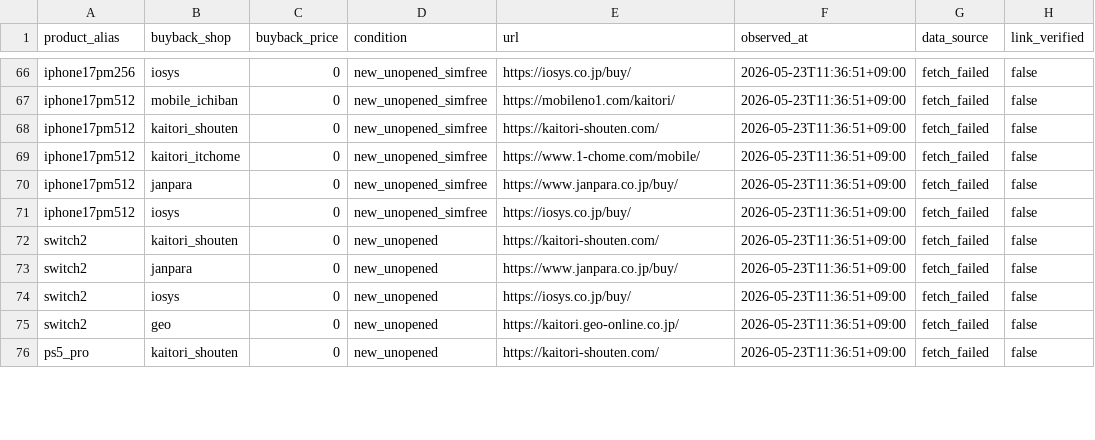
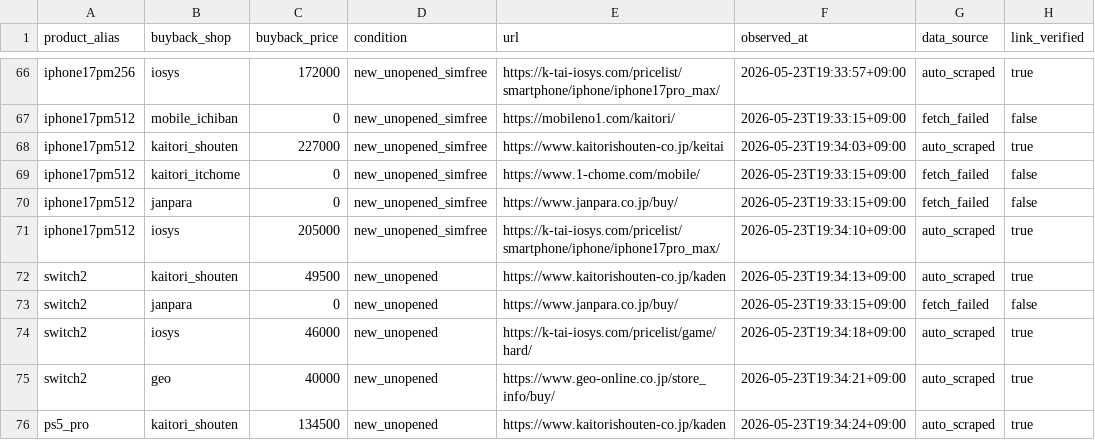
Before and after one commit to estkey0001/premium-monitor, a CSV file: data/manual_buyback_prices.csv, drawn as a sheet; only a part is shown, gaps mark what is left out; the diff covers the shown part only; the diff names each change by its address in the sheet, - before the commit and + after, or states it on an @@ line.

```diff
--- a/data/manual_buyback_prices.csv
+++ b/data/manual_buyback_prices.csv
-C66 (buyback_price): 0
+C66 (buyback_price): 172000
-E66 (url): https://iosys.co.jp/buy/
+E66 (url): https://k-tai-iosys.com/pricelist/smartphone/iphone/iphone17pro_max/
-F66 (observed_at): 2026-05-23T11:36:51+09:00
+F66 (observed_at): 2026-05-23T19:33:57+09:00
-G66 (data_source): fetch_failed
+G66 (data_source): auto_scraped
-H66 (link_verified): false
+H66 (link_verified): true
-F67 (observed_at): 2026-05-23T11:36:51+09:00
+F67 (observed_at): 2026-05-23T19:33:15+09:00
-C68 (buyback_price): 0
+C68 (buyback_price): 227000
-E68 (url): https://kaitori-shouten.com/
+E68 (url): https://www.kaitorishouten-co.jp/keitai
-F68 (observed_at): 2026-05-23T11:36:51+09:00
+F68 (observed_at): 2026-05-23T19:34:03+09:00
-G68 (data_source): fetch_failed
+G68 (data_source): auto_scraped
-H68 (link_verified): false
+H68 (link_verified): true
-F69:F70 (observed_at): 2026-05-23T11:36:51+09:00
+F69:F70 (observed_at): 2026-05-23T19:33:15+09:00
-C71 (buyback_price): 0
+C71 (buyback_price): 205000
-E71 (url): https://iosys.co.jp/buy/
+E71 (url): https://k-tai-iosys.com/pricelist/smartphone/iphone/iphone17pro_max/
-F71 (observed_at): 2026-05-23T11:36:51+09:00
+F71 (observed_at): 2026-05-23T19:34:10+09:00
-G71:G72 (data_source): fetch_failed
+G71:G72 (data_source): auto_scraped
-H71:H72 (link_verified): false
+H71:H72 (link_verified): true
-C72 (buyback_price): 0
+C72 (buyback_price): 49500
-E72 (url): https://kaitori-shouten.com/
+E72 (url): https://www.kaitorishouten-co.jp/kaden
-F72 (observed_at): 2026-05-23T11:36:51+09:00
+F72 (observed_at): 2026-05-23T19:34:13+09:00
-F73 (observed_at): 2026-05-23T11:36:51+09:00
+F73 (observed_at): 2026-05-23T19:33:15+09:00
-C74 (buyback_price): 0
+C74 (buyback_price): 46000
-E74 (url): https://iosys.co.jp/buy/
+E74 (url): https://k-tai-iosys.com/pricelist/game/hard/
-F74 (observed_at): 2026-05-23T11:36:51+09:00
+F74 (observed_at): 2026-05-23T19:34:18+09:00
-G74:G76 (data_source): fetch_failed
+G74:G76 (data_source): auto_scraped
-H74:H76 (link_verified): false
+H74:H76 (link_verified): true
-C75 (buyback_price): 0
+C75 (buyback_price): 40000
-E75 (url): https://kaitori.geo-online.co.jp/
+E75 (url): https://www.geo-online.co.jp/store_info/buy/
-F75 (observed_at): 2026-05-23T11:36:51+09:00
+F75 (observed_at): 2026-05-23T19:34:21+09:00
-C76 (buyback_price): 0
+C76 (buyback_price): 134500
-E76 (url): https://kaitori-shouten.com/
+E76 (url): https://www.kaitorishouten-co.jp/kaden
-F76 (observed_at): 2026-05-23T11:36:51+09:00
+F76 (observed_at): 2026-05-23T19:34:24+09:00
```
Also changed, not shown: 40 edited cells elsewhere in this file, 9 other files.
